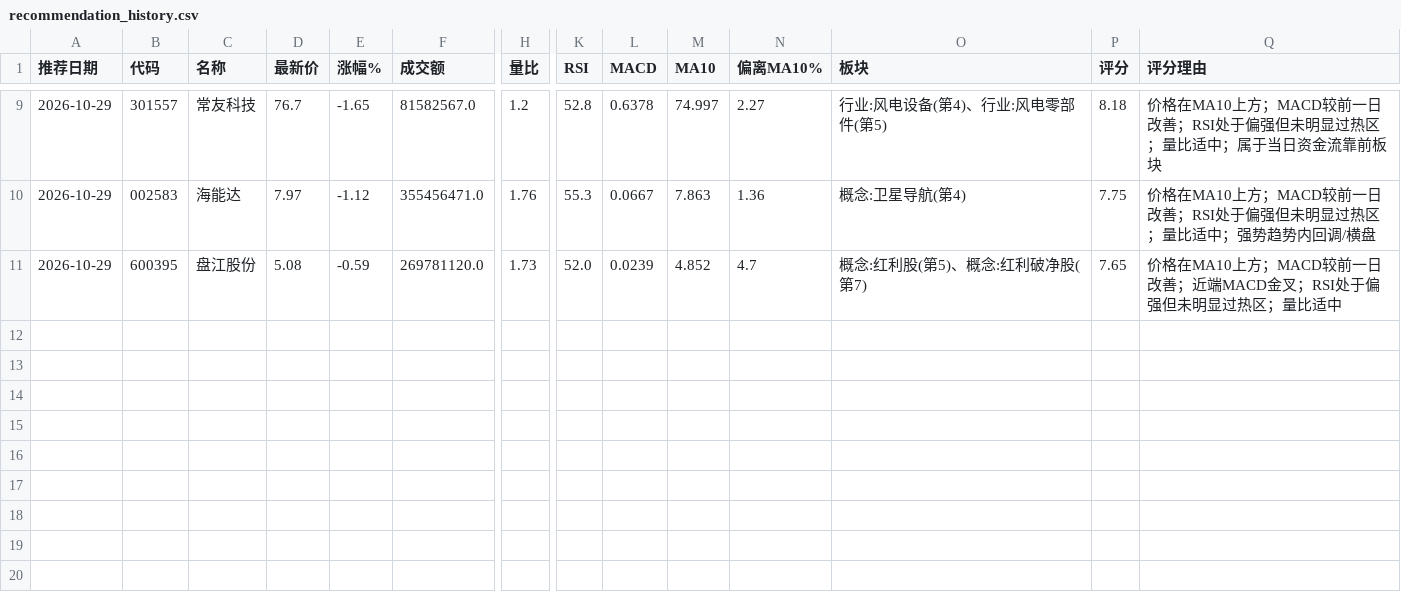
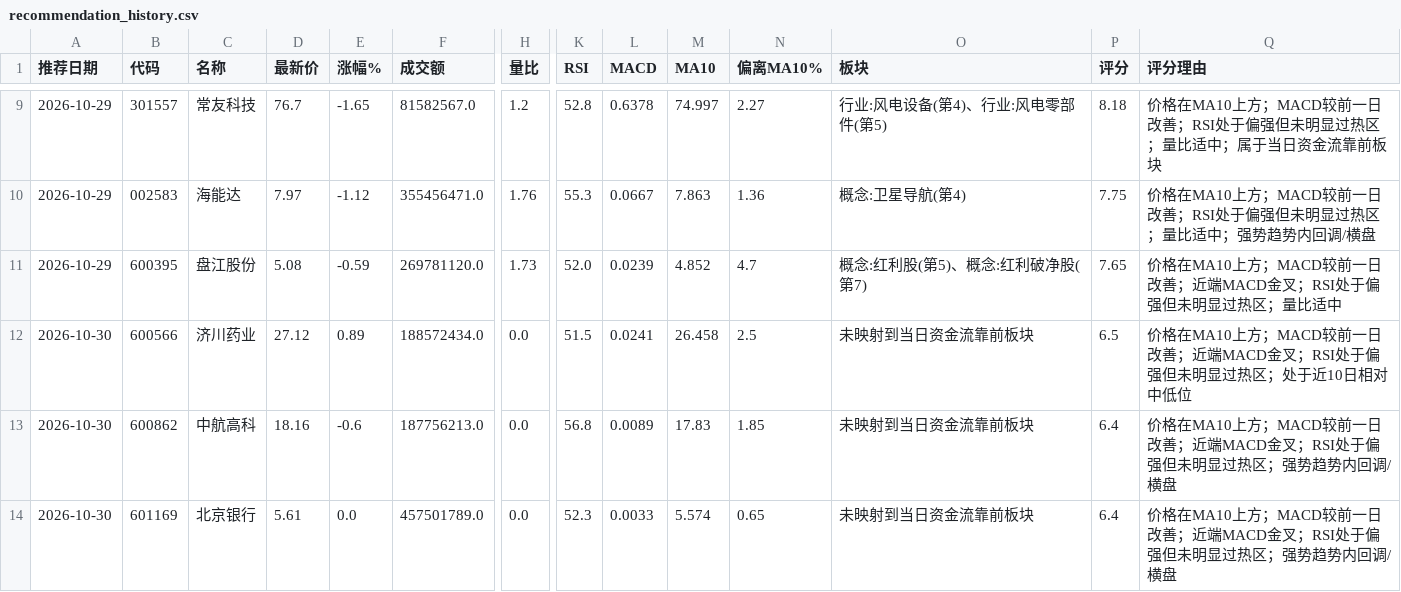
Before and after one commit to hyomin-1/a-, a CSV file: reports/recommendation_history.csv, drawn as a sheet; only a part is shown, gaps mark what is left out; rows hold the shown columns only; the diff names each change by its address in the sheet, - before the commit and + after, or states it on an @@ line.

```diff
--- a/reports/recommendation_history.csv
+++ b/reports/recommendation_history.csv
+row 12: 2026-10-30 | 600566 | 济川药业 | 27.12 | 0.89 | 188572434.0 | 0.0 | 51.5 | 0.0241 | 26.458 | 2.5 | 未映射到当日资金流靠前板块 | 6.5 | 价格在MA10上方；MACD较前一日改善；近端MACD金叉；RSI处于偏强但未明显过热区；处于近10日相对中低位
+row 13: 2026-10-30 | 600862 | 中航高科 | 18.16 | -0.6 | 187756213.0 | 0.0 | 56.8 | 0.0089 | 17.83 | 1.85 | 未映射到当日资金流靠前板块 | 6.4 | 价格在MA10上方；MACD较前一日改善；近端MACD金叉；RSI处于偏强但未明显过热区；强势趋势内回调/横盘
+row 14: 2026-10-30 | 601169 | 北京银行 | 5.61 | 0.0 | 457501789.0 | 0.0 | 52.3 | 0.0033 | 5.574 | 0.65 | 未映射到当日资金流靠前板块 | 6.4 | 价格在MA10上方；MACD较前一日改善；近端MACD金叉；RSI处于偏强但未明显过热区；强势趋势内回调/横盘
```
Also changed, not shown: reports/scan_errors.csv, 6 other files.
